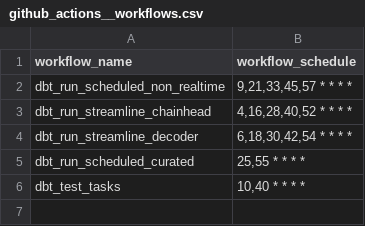
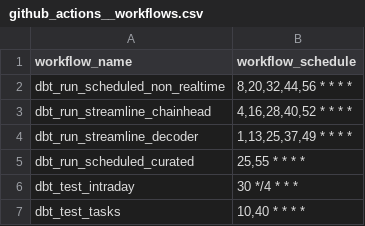
Before and after one commit to FlipsideCrypto/avalanche-models, a CSV file: data/github_actions__workflows.csv, drawn as a sheet.

```diff
--- a/data/github_actions__workflows.csv
+++ b/data/github_actions__workflows.csv
@@ -1,6 +1,7 @@
 workflow_name,workflow_schedule
-dbt_run_scheduled_non_realtime,"9,21,33,45,57 * * * *"
+dbt_run_scheduled_non_realtime,"8,20,32,44,56 * * * *"
 dbt_run_streamline_chainhead,"4,16,28,40,52 * * * *"
-dbt_run_streamline_decoder,"6,18,30,42,54 * * * *"
+dbt_run_streamline_decoder,"1,13,25,37,49 * * * *"
 dbt_run_scheduled_curated,"25,55 * * * *"
+dbt_test_intraday,"30 */4 * * *"
 dbt_test_tasks,"10,40 * * * *"
```
Also changed, not shown: 1 other file.
